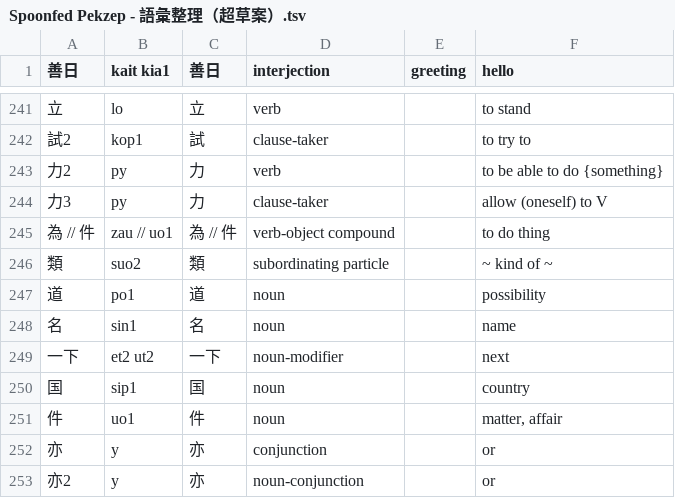
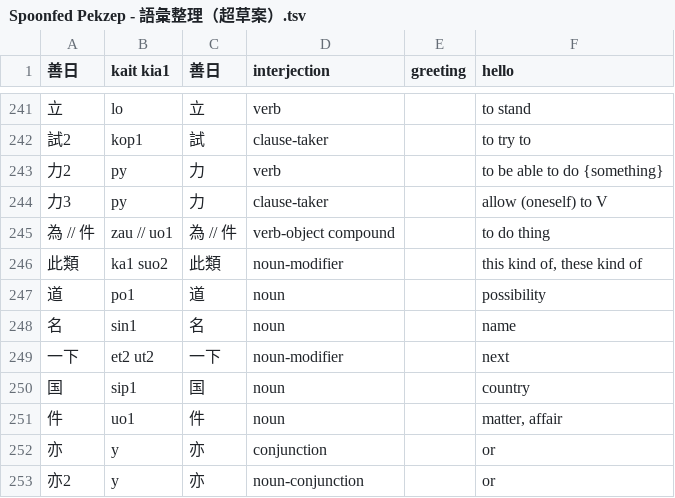
Before and after one commit to jurliyuuri/spoonfed_pekzep, a TSV file: raw/Spoonfed Pekzep - 語彙整理（超草案）.tsv, drawn as a sheet; only a part is shown, gaps mark what is left out; removed rows and columns are numbered as before the commit, all else as after; the diff names each change by its address in the sheet, - before the commit and + after, or states it on an @@ line.

Commit message:
【類】→【此類】とし、subordinating particle を廃止

```diff
--- a/raw/Spoonfed Pekzep - 語彙整理（超草案）.tsv
+++ b/raw/Spoonfed Pekzep - 語彙整理（超草案）.tsv
-row 246: 類 | suo2 | 類 | subordinating particle |  | ~ kind of ~
+row 246: 此類 | ka1 suo2 | 此類 | noun-modifier |  | this kind of, these kind of
```
Also changed, not shown: docs/raw.tsv, 7 other files.
